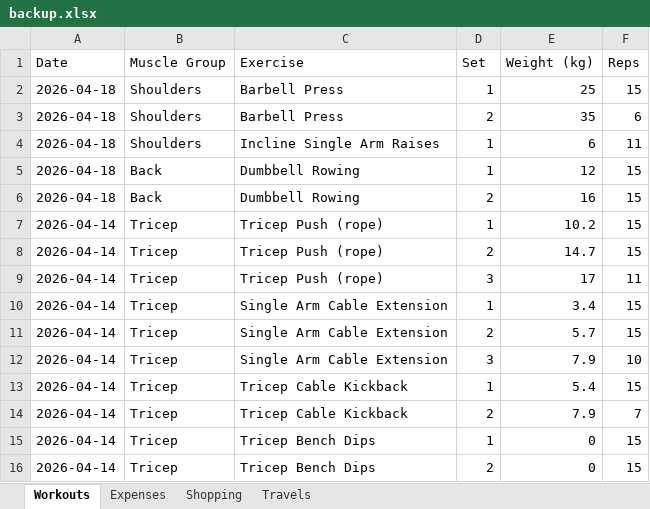
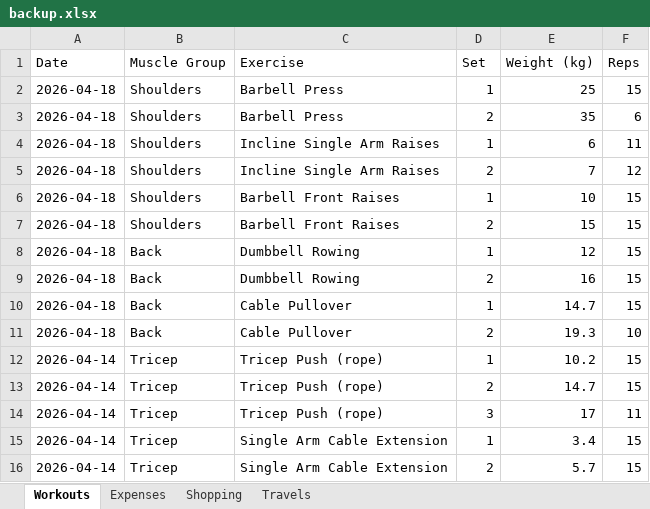
Before and after one commit to itspraveenk/Praveen_Fitness_App, an Excel workbook: data/backup.xlsx, sheet Workouts, drawn as a sheet; only a part is shown; the shorter side is filled out with more unchanged rows; values as stored, in another font and other column widths than the file's, no borders; the diff names each change by its address in the sheet, - before the commit and + after, or states it on an @@ line.

Commit message:
Backup: 2026-04-18T08:23:40.378Z

```diff
--- a/data/backup.xlsx (sheet Workouts)
+++ b/data/backup.xlsx (sheet Workouts)
+row 5: 2026-04-18 | Shoulders | Incline Single Arm Raises | 2 | 7 | 12
+row 6: 2026-04-18 | Shoulders | Barbell Front Raises | 1 | 10 | 15
+row 7: 2026-04-18 | Shoulders | Barbell Front Raises | 2 | 15 | 15
+row 10: 2026-04-18 | Back | Cable Pullover | 1 | 14.7 | 15
+row 11: 2026-04-18 | Back | Cable Pullover | 2 | 19.3 | 10
```
